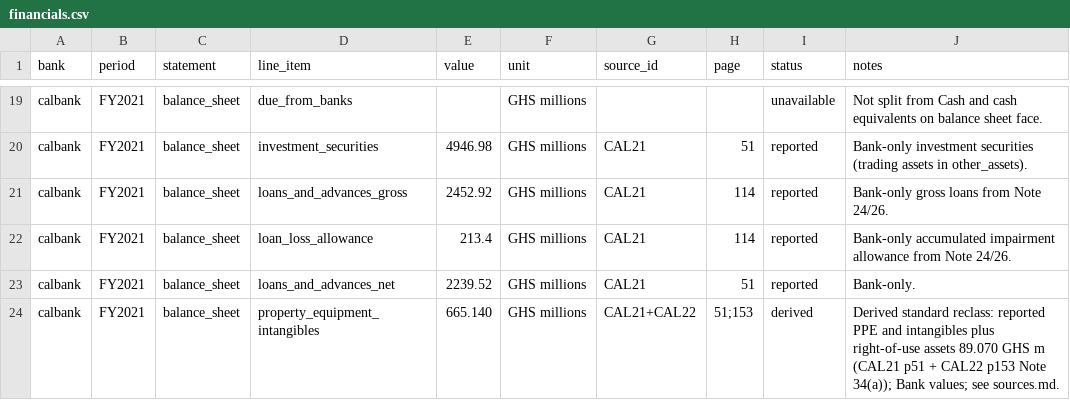
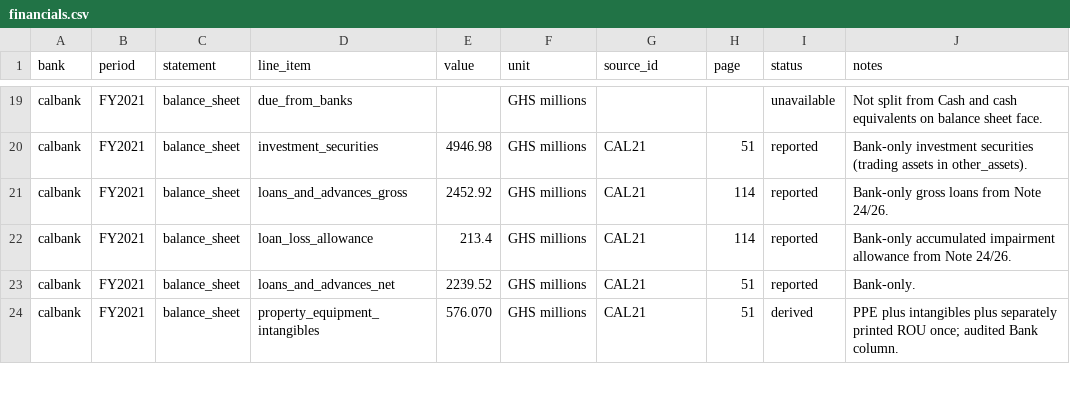
Before and after one commit to hayalows/agentroom, a CSV file: goals/ghana-bank-models/banks/calbank/financials.csv, drawn as a sheet; only a part is shown, gaps mark what is left out; the diff covers the shown part only.

Commit message:
CalBank: correct ROU double count across historical and forecast assets

```diff
--- a/goals/ghana-bank-models/banks/calbank/financials.csv
+++ b/goals/ghana-bank-models/banks/calbank/financials.csv
@@ -23,2 +23,2 @@ calbank,FY2021,balance_sheet,loan_loss_allowance,213.4,GHS millions,CAL21,114,re
 calbank,FY2021,balance_sheet,loans_and_advances_net,2239.52,GHS millions,CAL21,51,reported,Bank-only.
-calbank,FY2021,balance_sheet,property_equipment_intangibles,665.140,GHS millions,CAL21+CAL22,51;153,derived,Derived standard reclass: reported PPE and intangibles plus right-of-use assets 89.070 GHS m (CAL21 p51 + CAL22 p153 Note 34(a)); Bank values; see sources.md.
+calbank,FY2021,balance_sheet,property_equipment_intangibles,576.070,GHS millions,CAL21,51,derived,PPE plus intangibles plus separately printed ROU once; audited Bank column.
```
Also changed, not shown: 30 edited cells elsewhere in this file, goals/ghana-bank-models/banks/calbank/forecast.csv, 4 other files.
